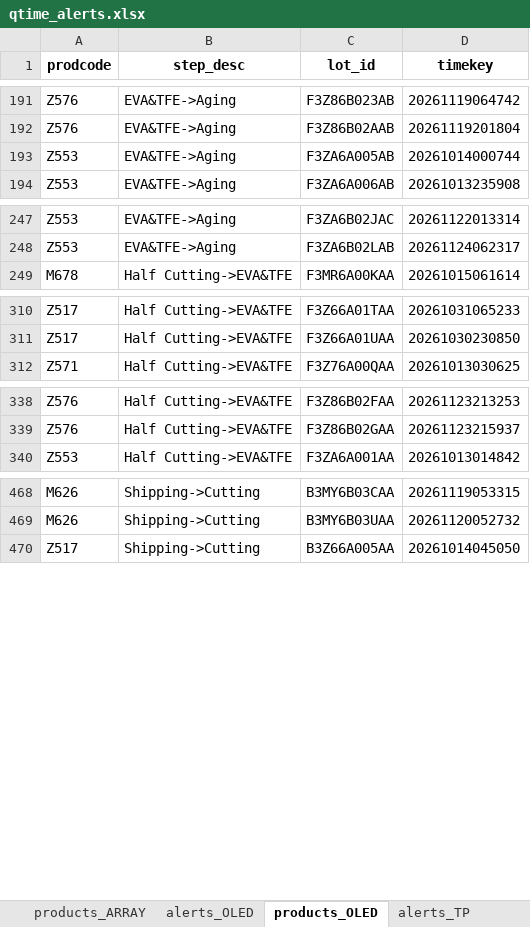
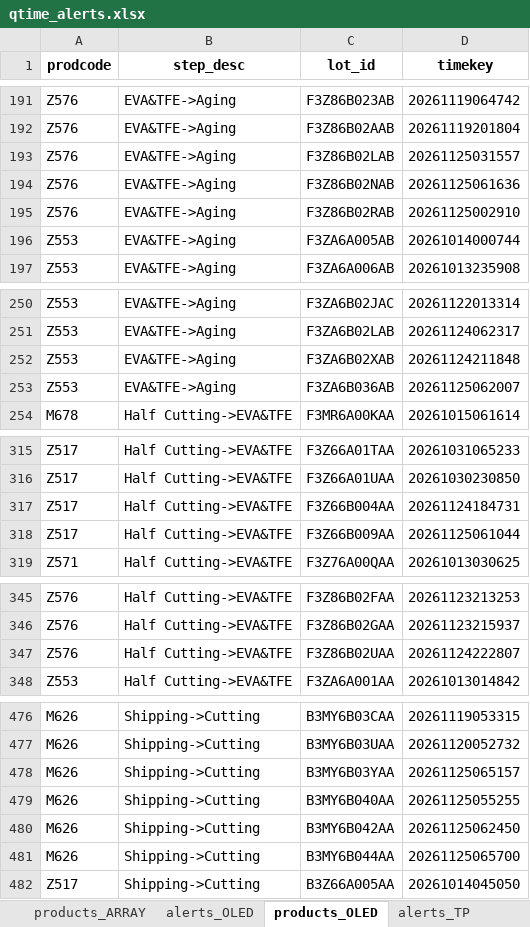
Before and after one commit to wzygio/vivo-project, an Excel workbook: resources/indicator_domain/qtime/qtime_alerts.xlsx, sheet products_OLED, drawn as a sheet; only a part is shown, gaps mark what is left out; values as stored, in another font and other column widths than the file's, no borders; the diff names each change by its address in the sheet, - before the commit and + after, or states it on an @@ line.

```diff
--- a/resources/indicator_domain/qtime/qtime_alerts.xlsx (sheet products_OLED)
+++ b/resources/indicator_domain/qtime/qtime_alerts.xlsx (sheet products_OLED)
+row 193: Z576 | EVA&TFE->Aging | F3Z86B02LAB | 20261125031557
+row 194: Z576 | EVA&TFE->Aging | F3Z86B02NAB | 20261125061636
+row 195: Z576 | EVA&TFE->Aging | F3Z86B02RAB | 20261125002910
+row 252: Z553 | EVA&TFE->Aging | F3ZA6B02XAB | 20261124211848
+row 253: Z553 | EVA&TFE->Aging | F3ZA6B036AB | 20261125062007
+row 317: Z517 | Half Cutting->EVA&TFE | F3Z66B004AA | 20261124184731
+row 318: Z517 | Half Cutting->EVA&TFE | F3Z66B009AA | 20261125061044
+row 347: Z576 | Half Cutting->EVA&TFE | F3Z86B02UAA | 20261124222807
+row 478: M626 | Shipping->Cutting | B3MY6B03YAA | 20261125065157
+row 479: M626 | Shipping->Cutting | B3MY6B040AA | 20261125055255
+row 480: M626 | Shipping->Cutting | B3MY6B042AA | 20261125062450
+row 481: M626 | Shipping->Cutting | B3MY6B044AA | 20261125065700
```
Also changed, not shown: sheet products_ARRAY, sheet __meta__, resources/inline_domain/aoi_rs/aoi_rs_trend_alerts.xlsx, resources/inline_domain/aoi_tt/aoi_tt_trend_alerts.xlsx, 29 other files.
